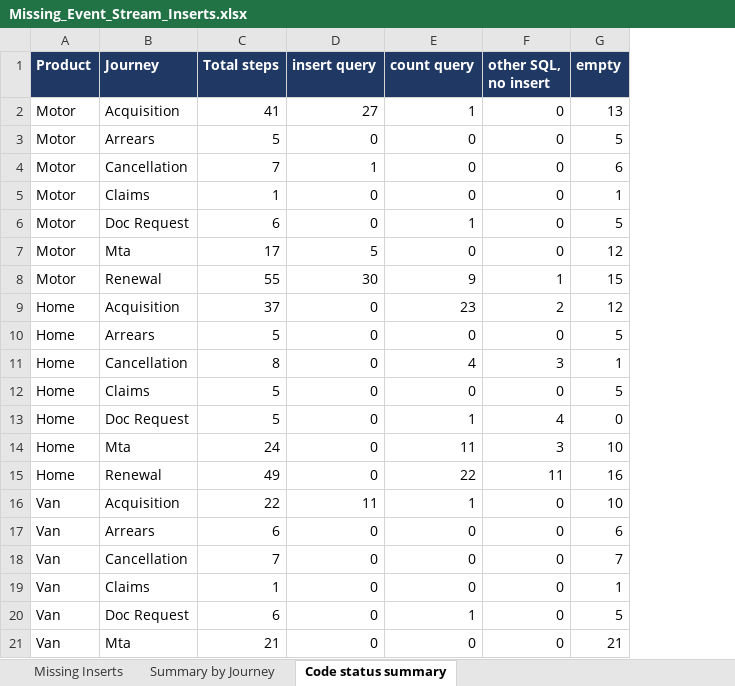
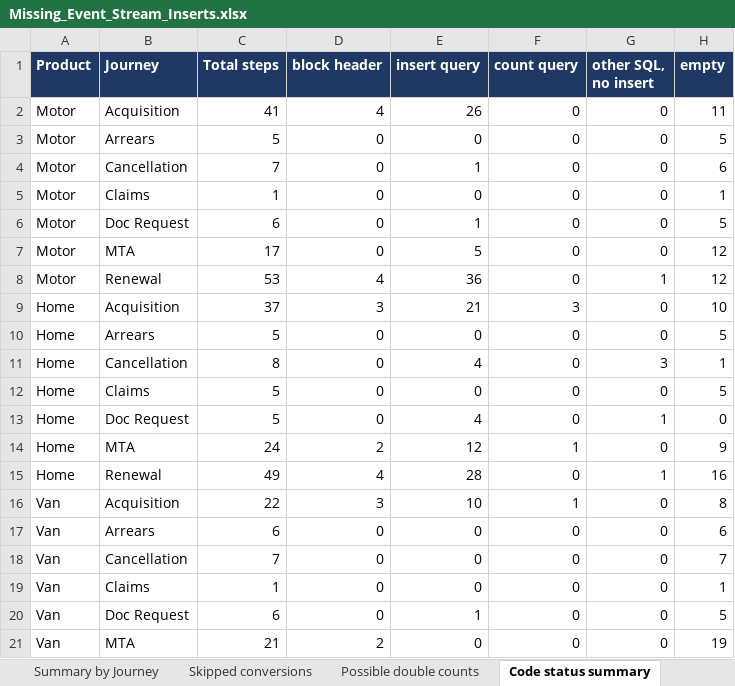
Before and after one commit to EwanHillNorrisRapier/chillEpisodes, an Excel workbook: Missing_Event_Stream_Inserts.xlsx, sheet Code status summary, drawn as a sheet; only a part is shown; values as stored, in another font and other column widths than the file's, no borders; removed rows and columns are numbered as before the commit, all else as after; the diff covers the shown part only; the diff names each change by its address in the sheet, - before the commit and + after, or states it on an @@ line.

Commit message:
remove block headers

```diff
--- a/Missing_Event_Stream_Inserts.xlsx (sheet Code status summary)
+++ b/Missing_Event_Stream_Inserts.xlsx (sheet Code status summary)
+sheet tab: Skipped conversions
+sheet tab: Possible double counts
+column D (block header), rows 2-13: 4 | 0 | 0 | 0 | 0 | 0 | 4 | 3 | 0 | 0 | 0 | 0; rows 15-21: 4 | 3 | 0 | 0 | 0 | 0 | 2
-E2 (insert query): 27
+E2 (insert query): 26
-F2 (count query): 1
+F2 (count query): 0
-H2 (empty): 13
+H2 (empty): 11
-E6 (insert query): 0
+E6 (insert query): 1
-F6 (count query): 1
+F6 (count query): 0
-B7 (Journey): Mta
+B7 (Journey): MTA
-C8 (Total steps): 55
+C8 (Total steps): 53
-E8 (insert query): 30
+E8 (insert query): 36
-F8 (count query): 9
+F8 (count query): 0
-H8 (empty): 15
+H8 (empty): 12
-E9 (insert query): 0
+E9 (insert query): 21
-F9 (count query): 23
+F9 (count query): 3
-G9 (other SQL, no insert): 2
+G9 (other SQL, no insert): 0
-H9 (empty): 12
+H9 (empty): 10
-E11 (insert query): 0
+E11 (insert query): 4
-F11 (count query): 4
+F11 (count query): 0
-E13 (insert query): 0
+E13 (insert query): 4
-F13 (count query): 1
+F13 (count query): 0
-G13 (other SQL, no insert): 4
+G13 (other SQL, no insert): 1
-row 14: Home | Mta | 24 | 0 | 11 | 3 | 10
+row 14: Home | MTA | 24 | 2 | 12 | 1 | 0 | 9
-E15 (insert query): 0
+E15 (insert query): 28
-F15 (count query): 22
+F15 (count query): 0
-G15 (other SQL, no insert): 11
+G15 (other SQL, no insert): 1
-E16 (insert query): 11
+E16 (insert query): 10
-H16 (empty): 10
+H16 (empty): 8
-E20 (insert query): 0
+E20 (insert query): 1
-F20 (count query): 1
+F20 (count query): 0
-B21 (Journey): Mta
+B21 (Journey): MTA
-H21 (empty): 21
+H21 (empty): 19
```
Also changed, not shown: 1 added row and 8 edited cells elsewhere in this sheet, sheet Missing Inserts, 3 other files.
